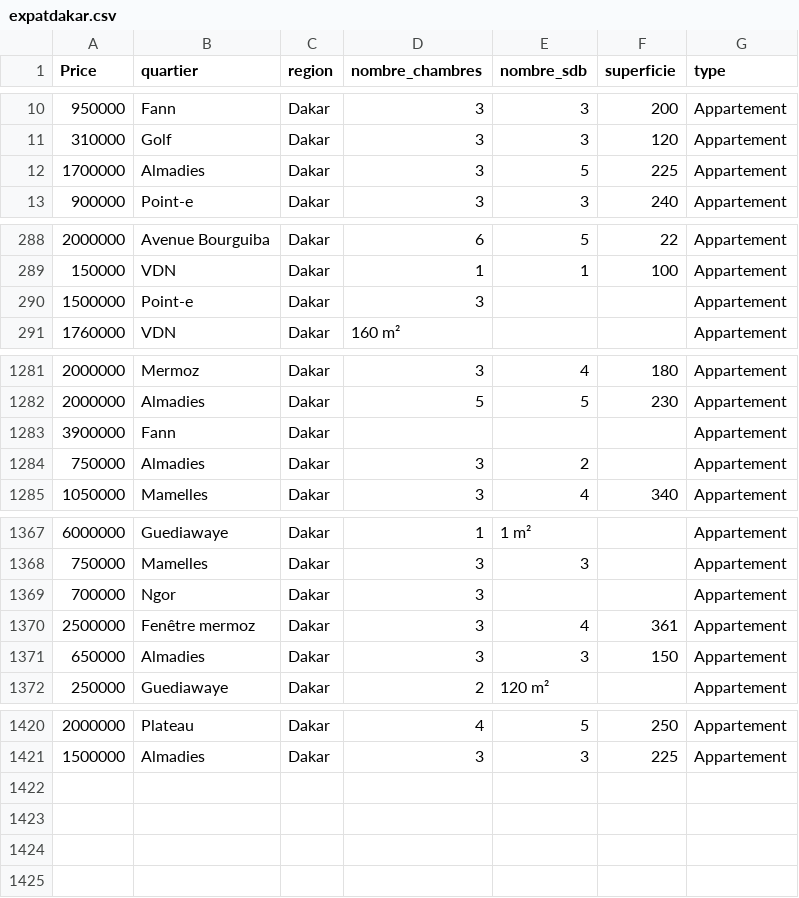
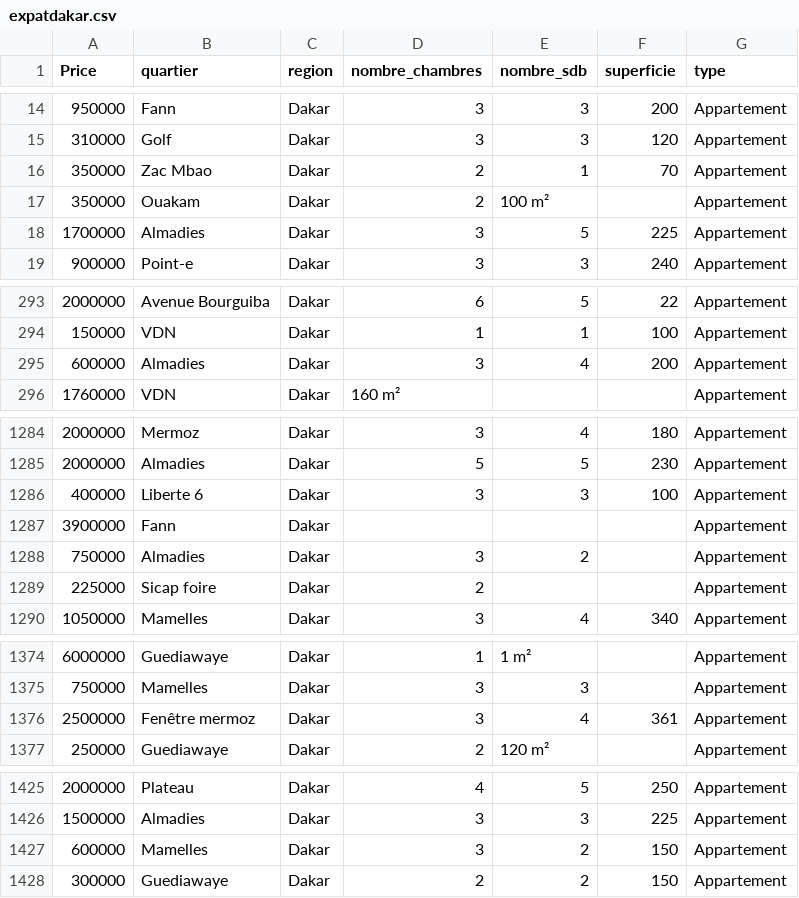
Before and after one commit to WillaneJaures/new_memoire, a CSV file: data/expatdakar.csv, drawn as a sheet; only a part is shown, gaps mark what is left out; the diff covers the shown part only.

```diff
--- a/data/expatdakar.csv
+++ b/data/expatdakar.csv
@@ -11,2 +15,4 @@ Price,quartier,region,nombre_chambres,nombre_sdb,superficie,type
 310000,Golf,Dakar,3,3,120,Appartement
+350000,Zac Mbao,Dakar,2,1,70,Appartement
+350000,Ouakam,Dakar,2,100 m²,,Appartement
 1700000,Almadies,Dakar,3,5,225,Appartement
@@ -289,3 +294,3 @@ Price,quartier,region,nombre_chambres,nombre_sdb,superficie,type
 150000,VDN,Dakar,1,1,100,Appartement
-1500000,Point-e,Dakar,3,,,Appartement
+600000,Almadies,Dakar,3,4,200,Appartement
 1760000,VDN,Dakar,160 m²,,,Appartement
@@ -1282,4 +1285,6 @@ Price,quartier,region,nombre_chambres,nombre_sdb,superficie,type
 2000000,Almadies,Dakar,5,5,230,Appartement
+400000,Liberte 6,Dakar,3,3,100,Appartement
 3900000,Fann,Dakar,,,,Appartement
 750000,Almadies,Dakar,3,2,,Appartement
+225000,Sicap foire,Dakar,2,,,Appartement
 1050000,Mamelles,Dakar,3,4,340,Appartement
@@ -1368,5 +1375,3 @@ Price,quartier,region,nombre_chambres,nombre_sdb,superficie,type
 750000,Mamelles,Dakar,3,3,,Appartement
-700000,Ngor,Dakar,3,,,Appartement
 2500000,Fenêtre mermoz,Dakar,3,4,361,Appartement
-650000,Almadies,Dakar,3,3,150,Appartement
 250000,Guediawaye,Dakar,2,120 m²,,Appartement
@@ -1421 +1426,3 @@ Price,quartier,region,nombre_chambres,nombre_sdb,superficie,type
 1500000,Almadies,Dakar,3,3,225,Appartement
+600000,Mamelles,Dakar,3,2,150,Appartement
+300000,Guediawaye,Dakar,2,2,150,Appartement
```
Also changed, not shown: 8 added rows, 4 removed rows, 5 moved rows and 2 edited cells elsewhere in this file, data/cleaned_data.csv, data/coinmarket.csv, 23 other files.
